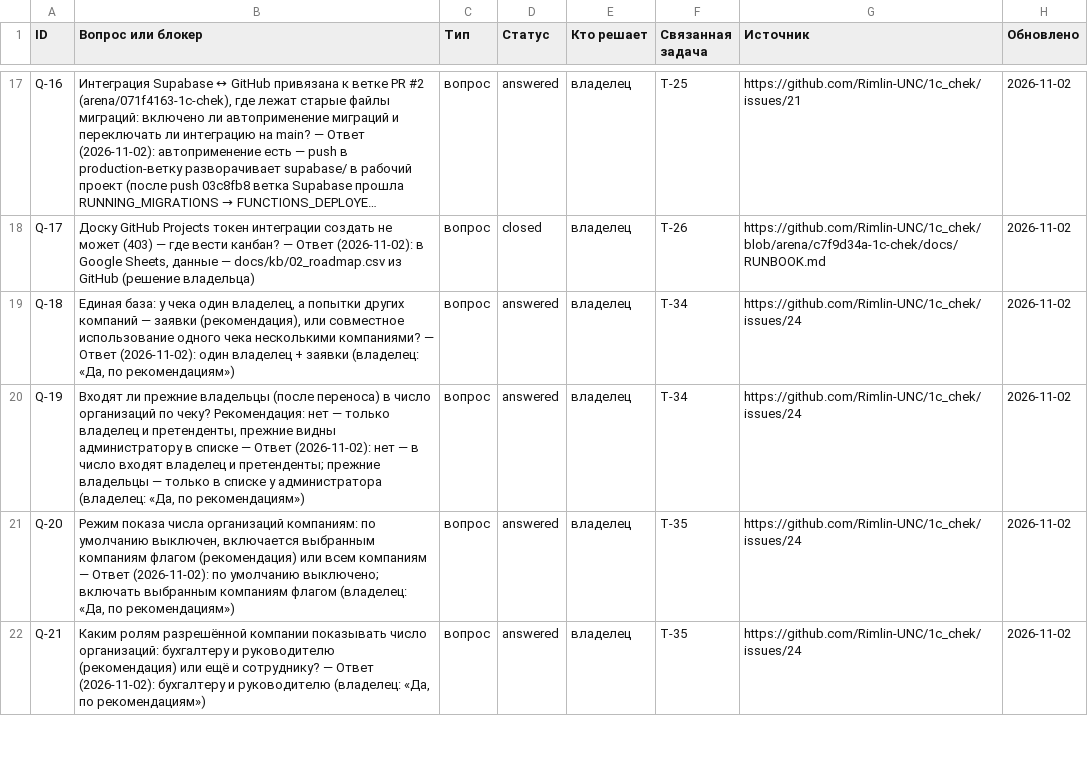
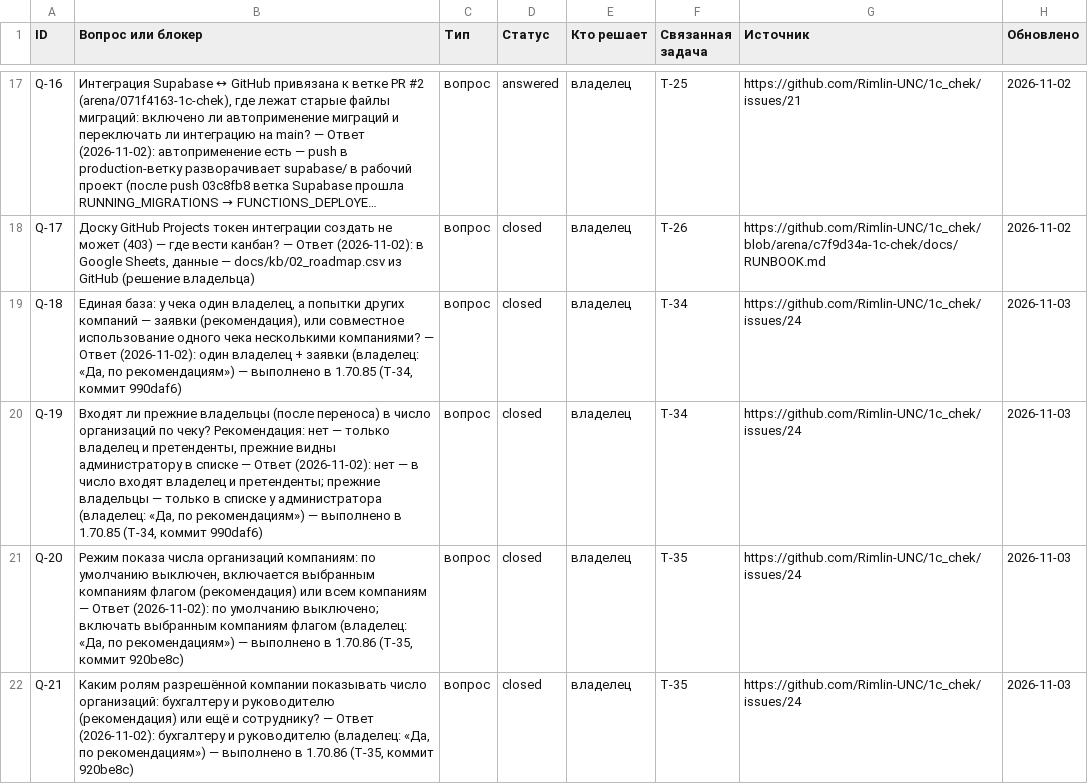
Before and after one commit to Rimlin-UNC/1c_chek, a CSV file: docs/kb/06_open_questions.csv, drawn as a sheet; only a part is shown, gaps mark what is left out; long unchanged cells end in …; the diff covers the shown part only; the diff names each change by its address in the sheet, - before the commit and + after, or states it on an @@ line.

```diff
--- a/docs/kb/06_open_questions.csv
+++ b/docs/kb/06_open_questions.csv
-B19 (Вопрос или блокер): …по рекомендациям»)
+B19 (Вопрос или блокер): …по рекомендациям») — выполнено в 1.70.85 (T-34, коммит 990daf6)
-D19:D22 (Статус): answered
+D19:D22 (Статус): closed
-H19:H22 (Обновлено): 2026-11-02
+H19:H22 (Обновлено): 2026-11-03
-B20 (Вопрос или блокер): …по рекомендациям»)
+B20 (Вопрос или блокер): …по рекомендациям») — выполнено в 1.70.85 (T-34, коммит 990daf6)
-B21 (Вопрос или блокер): …по рекомендациям»)
+B21 (Вопрос или блокер): …по рекомендациям») — выполнено в 1.70.86 (T-35, коммит 920be8c)
-B22 (Вопрос или блокер): …по рекомендациям»)
+B22 (Вопрос или блокер): …по рекомендациям») — выполнено в 1.70.86 (T-35, коммит 920be8c)
```
Also changed, not shown: 7 edited cells elsewhere in this file, docs/kb/02_roadmap.csv, docs/kb/08_session_journal.csv, 3 other files.
